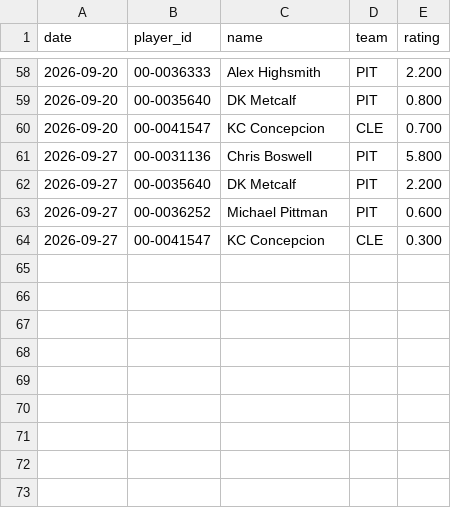
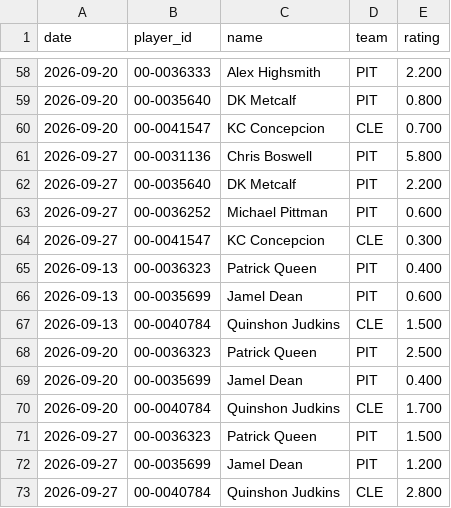
Before and after one commit to hmaxeden-hue/RealNFLDraft, a CSV file: data/history/ratings.csv, drawn as a sheet; only a part is shown, gaps mark what is left out; the diff names each change by its address in the sheet, - before the commit and + after, or states it on an @@ line.

```diff
--- a/data/history/ratings.csv
+++ b/data/history/ratings.csv
+row 65: 2026-09-13 | 00-0036323 | Patrick Queen | PIT | 0.400
+row 66: 2026-09-13 | 00-0035699 | Jamel Dean | PIT | 0.600
+row 67: 2026-09-13 | 00-0040784 | Quinshon Judkins | CLE | 1.500
+row 68: 2026-09-20 | 00-0036323 | Patrick Queen | PIT | 2.500
+row 69: 2026-09-20 | 00-0035699 | Jamel Dean | PIT | 0.400
+row 70: 2026-09-20 | 00-0040784 | Quinshon Judkins | CLE | 1.700
+row 71: 2026-09-27 | 00-0036323 | Patrick Queen | PIT | 1.500
+row 72: 2026-09-27 | 00-0035699 | Jamel Dean | PIT | 1.200
+row 73: 2026-09-27 | 00-0040784 | Quinshon Judkins | CLE | 2.800
```
Also changed, not shown: data/history/pools.csv, data/pools/2026-10-01_adj.csv, 12 other files.
